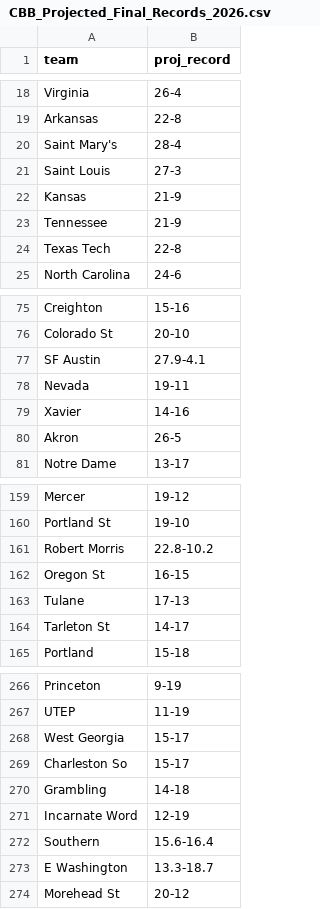
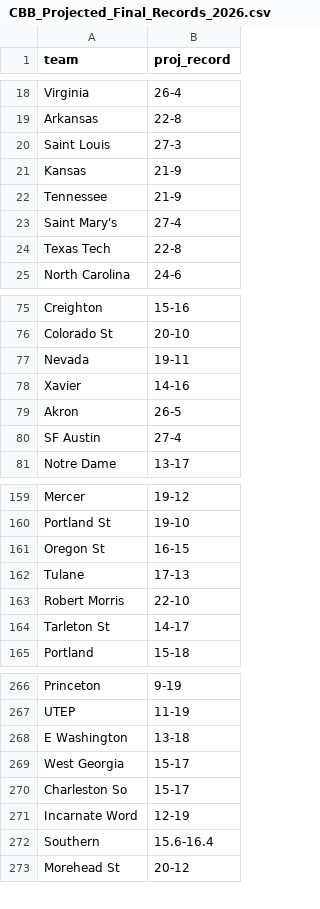
Before and after one commit to lukecassada05-eng/lukecassada.github.io, a CSV file: CBB/data/CBB_Projected_Final_Records_2026.csv, drawn as a sheet; only a part is shown, gaps mark what is left out; removed rows and columns are numbered as before the commit, all else as after; the diff covers the shown part only; the diff names each change by its address in the sheet, - before the commit and + after, or states it on an @@ line.

```diff
--- a/CBB/data/CBB_Projected_Final_Records_2026.csv
+++ b/CBB/data/CBB_Projected_Final_Records_2026.csv
-row 20: Saint Mary's | 28-4
+row 23: Saint Mary's | 27-4
-row 77: SF Austin | 27.9-4.1
+row 80: SF Austin | 27-4
-row 161: Robert Morris | 22.8-10.2
+row 163: Robert Morris | 22-10
+row 268: E Washington | 13-18
-row 270: Grambling | 14-18
-row 273: E Washington | 13.3-18.7
```
Also changed, not shown: 5 added rows, 4 removed rows and 2 edited cells elsewhere in this file, CBB/data/CBB_Elo_Future_Game_Predictions.csv, CBB/data/CBB_Projected_Records_SOS_2026.csv.
